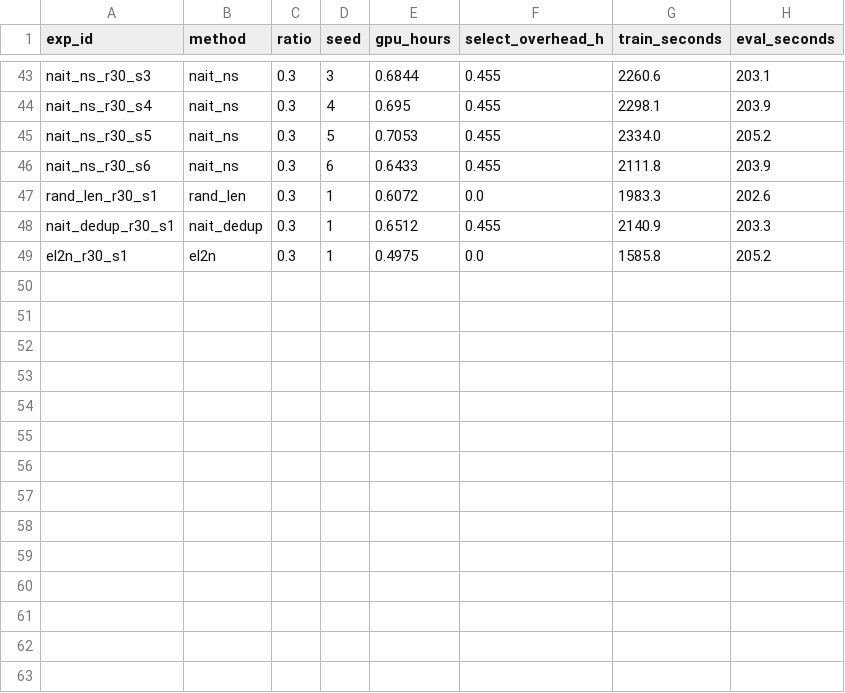
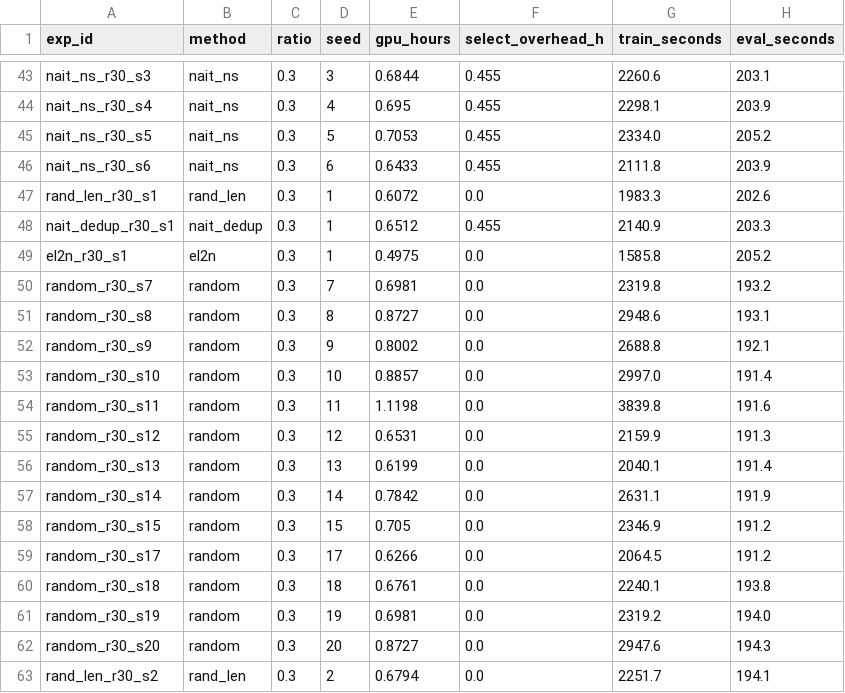
Before and after one commit to wyw-yy/datadiet-ehr, a CSV file: results/compute.csv, drawn as a sheet; only a part is shown, gaps mark what is left out.

```diff
--- a/results/compute.csv
+++ b/results/compute.csv
@@ -49 +49,15 @@ nait_dedup_r30_s1,nait_dedup,0.3,1,0.6512,0.455,2140.9,203.3
 el2n_r30_s1,el2n,0.3,1,0.4975,0.0,1585.8,205.2
+random_r30_s7,random,0.3,7,0.6981,0.0,2319.8,193.2
+random_r30_s8,random,0.3,8,0.8727,0.0,2948.6,193.1
+random_r30_s9,random,0.3,9,0.8002,0.0,2688.8,192.1
+random_r30_s10,random,0.3,10,0.8857,0.0,2997.0,191.4
+random_r30_s11,random,0.3,11,1.1198,0.0,3839.8,191.6
+random_r30_s12,random,0.3,12,0.6531,0.0,2159.9,191.3
+random_r30_s13,random,0.3,13,0.6199,0.0,2040.1,191.4
+random_r30_s14,random,0.3,14,0.7842,0.0,2631.1,191.9
+random_r30_s15,random,0.3,15,0.705,0.0,2346.9,191.2
+random_r30_s17,random,0.3,17,0.6266,0.0,2064.5,191.2
+random_r30_s18,random,0.3,18,0.6761,0.0,2240.1,193.8
+random_r30_s19,random,0.3,19,0.6981,0.0,2319.2,194.0
+random_r30_s20,random,0.3,20,0.8727,0.0,2947.6,194.3
+rand_len_r30_s2,rand_len,0.3,2,0.6794,0.0,2251.7,194.1
```
Also changed, not shown: results/metrics_long.csv, 48 other files.
